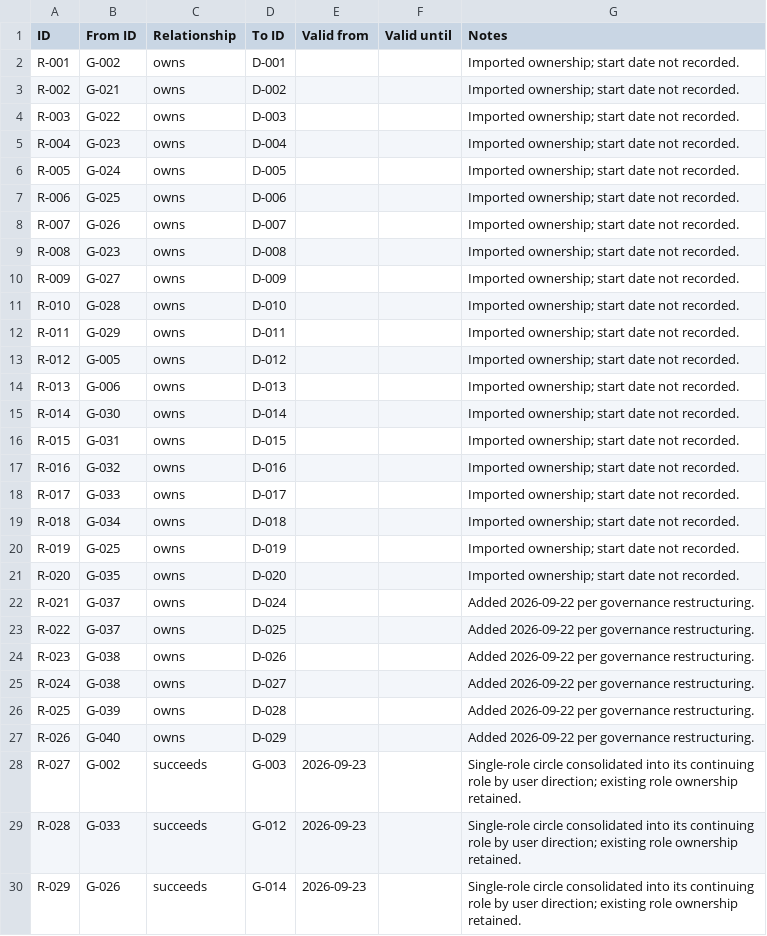
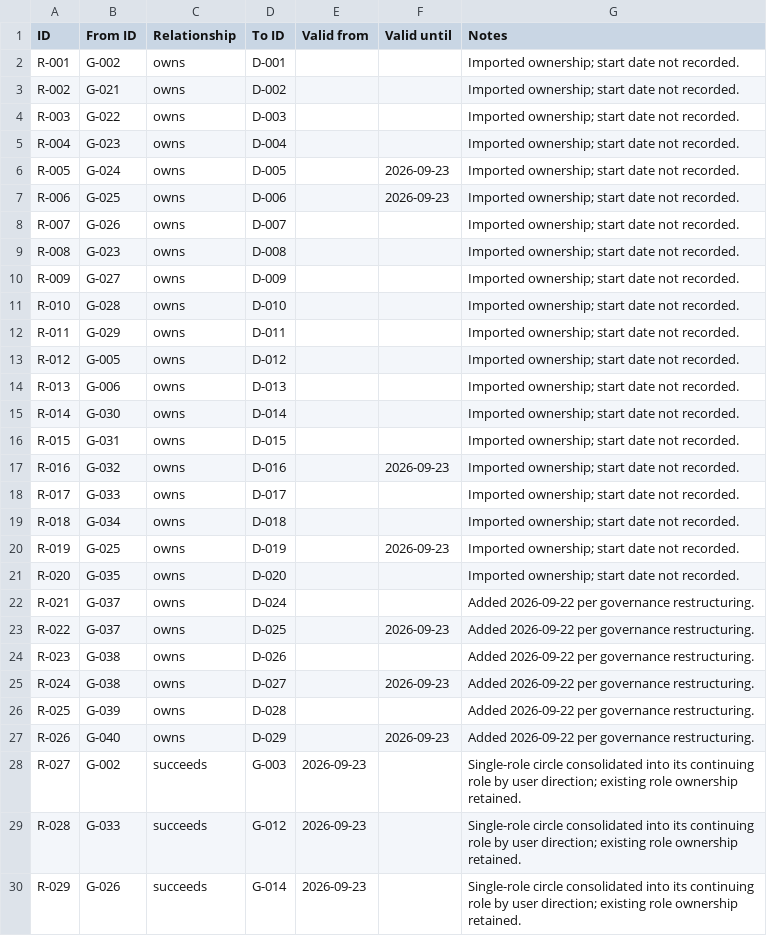
Before and after one commit to Sapiens-First/Website, a CSV file: data/atlas/relationships.csv, drawn as a sheet; only a part is shown; the diff covers the shown part only.

```diff
--- a/data/atlas/relationships.csv
+++ b/data/atlas/relationships.csv
@@ -5,4 +5,4 @@ R-003,G-022,owns,D-003,,,Imported ownership; start date not recorded.
 R-004,G-023,owns,D-004,,,Imported ownership; start date not recorded.
-R-005,G-024,owns,D-005,,,Imported ownership; start date not recorded.
-R-006,G-025,owns,D-006,,,Imported ownership; start date not recorded.
+R-005,G-024,owns,D-005,,2026-09-23,Imported ownership; start date not recorded.
+R-006,G-025,owns,D-006,,2026-09-23,Imported ownership; start date not recorded.
 R-007,G-026,owns,D-007,,,Imported ownership; start date not recorded.
@@ -16,13 +16,13 @@ R-014,G-030,owns,D-014,,,Imported ownership; start date not recorded.
 R-015,G-031,owns,D-015,,,Imported ownership; start date not recorded.
-R-016,G-032,owns,D-016,,,Imported ownership; start date not recorded.
+R-016,G-032,owns,D-016,,2026-09-23,Imported ownership; start date not recorded.
 R-017,G-033,owns,D-017,,,Imported ownership; start date not recorded.
 R-018,G-034,owns,D-018,,,Imported ownership; start date not recorded.
-R-019,G-025,owns,D-019,,,Imported ownership; start date not recorded.
+R-019,G-025,owns,D-019,,2026-09-23,Imported ownership; start date not recorded.
 R-020,G-035,owns,D-020,,,Imported ownership; start date not recorded.
 R-021,G-037,owns,D-024,,,Added 2026-09-22 per governance restructuring.
-R-022,G-037,owns,D-025,,,Added 2026-09-22 per governance restructuring.
+R-022,G-037,owns,D-025,,2026-09-23,Added 2026-09-22 per governance restructuring.
 R-023,G-038,owns,D-026,,,Added 2026-09-22 per governance restructuring.
-R-024,G-038,owns,D-027,,,Added 2026-09-22 per governance restructuring.
+R-024,G-038,owns,D-027,,2026-09-23,Added 2026-09-22 per governance restructuring.
 R-025,G-039,owns,D-028,,,Added 2026-09-22 per governance restructuring.
-R-026,G-040,owns,D-029,,,Added 2026-09-22 per governance restructuring.
+R-026,G-040,owns,D-029,,2026-09-23,Added 2026-09-22 per governance restructuring.
 R-027,G-002,succeeds,G-003,2026-09-23,,Single-role circle consolidated into its continuing role by user direction; existing role ownership retained.
```
Also changed, not shown: 27 added rows and 1 edited cell elsewhere in this file, data/atlas/domains.csv, 20 other files.
